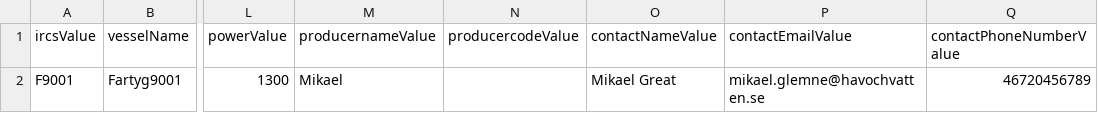
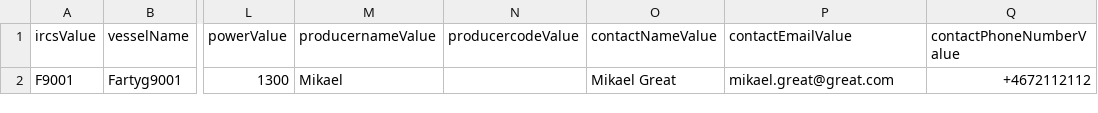
Before and after one commit to UnionVMS/UVMS-SeleniumTests, a CSV file: asset1.csv, drawn as a sheet; only a part is shown, gaps mark what is left out; the diff names each change by its address in the sheet, - before the commit and + after, or states it on an @@ line.

Commit message:
changed e-mail address in assetX.csv files.

```diff
--- a/asset1.csv
+++ b/asset1.csv
-P2 (contactEmailValue): mikael.glemne@havochvatten.se
+P2 (contactEmailValue): mikael.great@great.com
-Q2 (contactPhoneNumberValue): 46720456789
+Q2 (contactPhoneNumberValue): +4672112112
```
Also changed, not shown: asset2.csv, asset3.csv, 16 other files.
